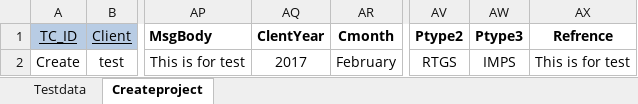
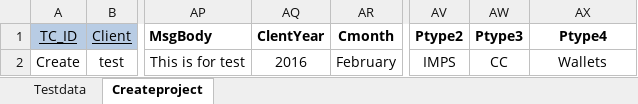
Before and after one commit to LakshithDV/StableFramework020818, an Excel workbook: SeleniumFrameworkcomp/src/main/resources/TestData-Dev.xlsx, sheet Createproject, drawn as a sheet; only a part is shown, gaps mark what is left out; values as stored, in another font and other column widths than the file's, no borders; the diff names each change by its address in the sheet, - before the commit and + after, or states it on an @@ line.

```diff
--- a/SeleniumFrameworkcomp/src/main/resources/TestData-Dev.xlsx (sheet Createproject)
+++ b/SeleniumFrameworkcomp/src/main/resources/TestData-Dev.xlsx (sheet Createproject)
-AX1: Refrence
+AX1: Ptype4
-AQ2 (ClentYear): 2017
+AQ2 (ClentYear): 2016
-AV2 (Ptype2): RTGS
+AV2 (Ptype2): IMPS
-AW2 (Ptype3): IMPS
+AW2 (Ptype3): CC
-AX2 (Ptype4): This is for test
+AX2 (Ptype4): Wallets
```
Also changed, not shown: 5 other files.
